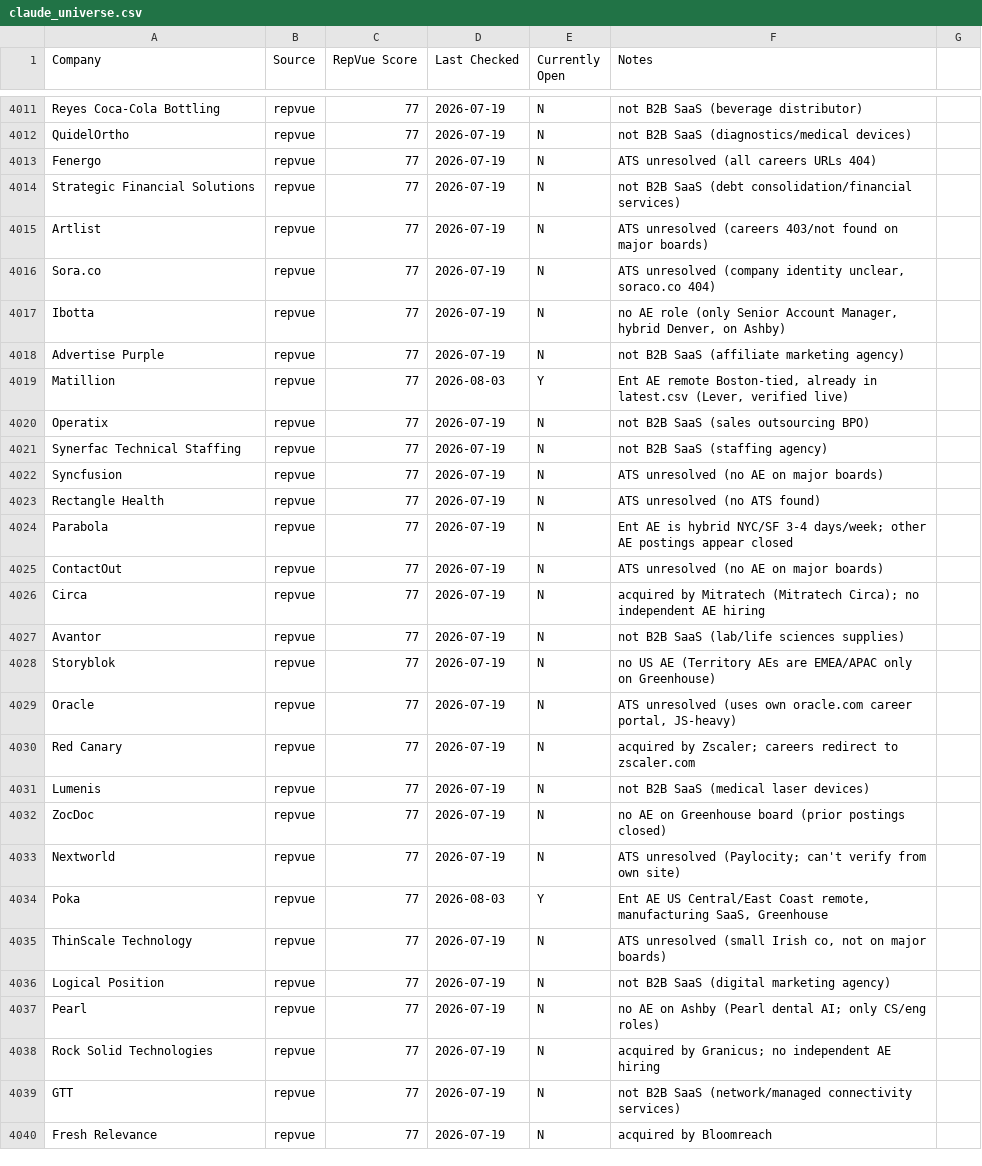
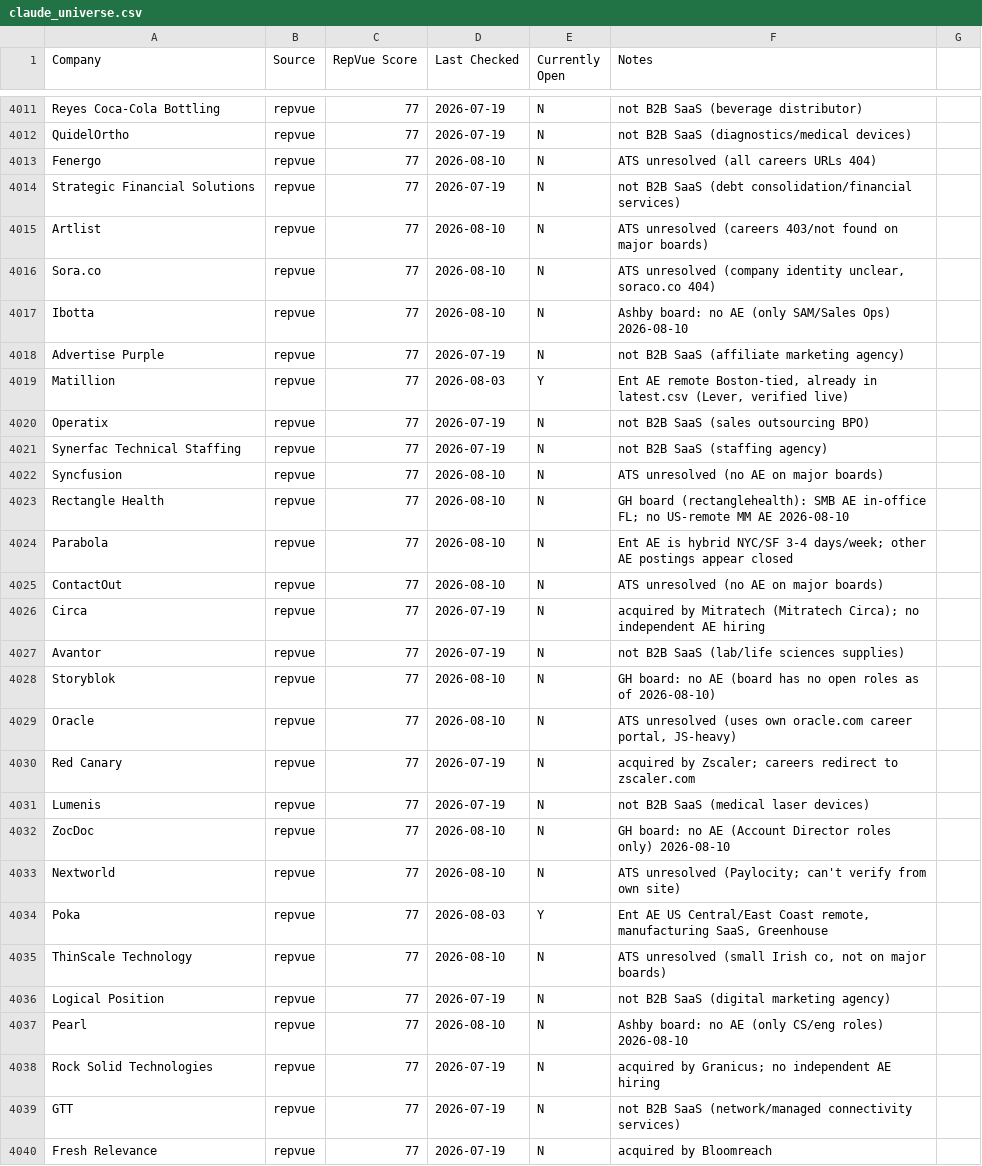
Before and after one commit to eric-hastie/remote-ae-job-hunt, a CSV file: data/claude_universe.csv, drawn as a sheet; only a part is shown, gaps mark what is left out; the diff covers the shown part only.

```diff
--- a/data/claude_universe.csv
+++ b/data/claude_universe.csv
@@ -4012,7 +4012,7 @@ Reyes Coca-Cola Bottling,repvue,77,2026-07-19,N,not B2B SaaS (beverage distribut
 QuidelOrtho,repvue,77,2026-07-19,N,not B2B SaaS (diagnostics/medical devices)
-Fenergo,repvue,77,2026-07-19,N,ATS unresolved (all careers URLs 404)
+Fenergo,repvue,77,2026-08-10,N,ATS unresolved (all careers URLs 404)
 Strategic Financial Solutions,repvue,77,2026-07-19,N,not B2B SaaS (debt consolidation/financial services)
-Artlist,repvue,77,2026-07-19,N,ATS unresolved (careers 403/not found on major boards)
-Sora.co,repvue,77,2026-07-19,N,"ATS unresolved (company identity unclear, soraco.co 404)"
-Ibotta,repvue,77,2026-07-19,N,"no AE role (only Senior Account Manager, hybrid Denver, on Ashby)"
+Artlist,repvue,77,2026-08-10,N,ATS unresolved (careers 403/not found on major boards)
+Sora.co,repvue,77,2026-08-10,N,"ATS unresolved (company identity unclear, soraco.co 404)"
+Ibotta,repvue,77,2026-08-10,N,Ashby board: no AE (only SAM/Sales Ops) 2026-08-10
 Advertise Purple,repvue,77,2026-07-19,N,not B2B SaaS (affiliate marketing agency)
@@ -4021,18 +4021,18 @@ Operatix,repvue,77,2026-07-19,N,not B2B SaaS (sales outsourcing BPO)
 Synerfac Technical Staffing,repvue,77,2026-07-19,N,not B2B SaaS (staffing agency)
-Syncfusion,repvue,77,2026-07-19,N,ATS unresolved (no AE on major boards)
-Rectangle Health,repvue,77,2026-07-19,N,ATS unresolved (no ATS found)
-Parabola,repvue,77,2026-07-19,N,Ent AE is hybrid NYC/SF 3-4 days/week; other AE postings appear closed
-ContactOut,repvue,77,2026-07-19,N,ATS unresolved (no AE on major boards)
+Syncfusion,repvue,77,2026-08-10,N,ATS unresolved (no AE on major boards)
+Rectangle Health,repvue,77,2026-08-10,N,GH board (rectanglehealth): SMB AE in-office FL; no US-remote MM AE 2026-08-10
+Parabola,repvue,77,2026-08-10,N,Ent AE is hybrid NYC/SF 3-4 days/week; other AE postings appear closed
+ContactOut,repvue,77,2026-08-10,N,ATS unresolved (no AE on major boards)
 Circa,repvue,77,2026-07-19,N,acquired by Mitratech (Mitratech Circa); no independent AE hiring
 Avantor,repvue,77,2026-07-19,N,not B2B SaaS (lab/life sciences supplies)
-Storyblok,repvue,77,2026-07-19,N,no US AE (Territory AEs are EMEA/APAC only on Greenhouse)
-Oracle,repvue,77,2026-07-19,N,"ATS unresolved (uses own oracle.com career portal, JS-heavy)"
+Storyblok,repvue,77,2026-08-10,N,GH board: no AE (board has no open roles as of 2026-08-10)
+Oracle,repvue,77,2026-08-10,N,"ATS unresolved (uses own oracle.com career portal, JS-heavy)"
 Red Canary,repvue,77,2026-07-19,N,acquired by Zscaler; careers redirect to zscaler.com
 Lumenis,repvue,77,2026-07-19,N,not B2B SaaS (medical laser devices)
-ZocDoc,repvue,77,2026-07-19,N,no AE on Greenhouse board (prior postings closed)
-Nextworld,repvue,77,2026-07-19,N,ATS unresolved (Paylocity; can't verify from own site)
+ZocDoc,repvue,77,2026-08-10,N,GH board: no AE (Account Director roles only) 2026-08-10
+Nextworld,repvue,77,2026-08-10,N,ATS unresolved (Paylocity; can't verify from own site)
 Poka,repvue,77,2026-08-03,Y,"Ent AE US Central/East Coast remote, manufacturing SaaS, Greenhouse"
-ThinScale Technology,repvue,77,2026-07-19,N,"ATS unresolved (small Irish co, not on major boards)"
+ThinScale Technology,repvue,77,2026-08-10,N,"ATS unresolved (small Irish co, not on major boards)"
 Logical Position,repvue,77,2026-07-19,N,not B2B SaaS (digital marketing agency)
-Pearl,repvue,77,2026-07-19,N,no AE on Ashby (Pearl dental AI; only CS/eng roles)
+Pearl,repvue,77,2026-08-10,N,Ashby board: no AE (only CS/eng roles) 2026-08-10
 Rock Solid Technologies,repvue,77,2026-07-19,N,acquired by Granicus; no independent AE hiring
```
Also changed, not shown: 114 edited cells elsewhere in this file, 9 other files.
